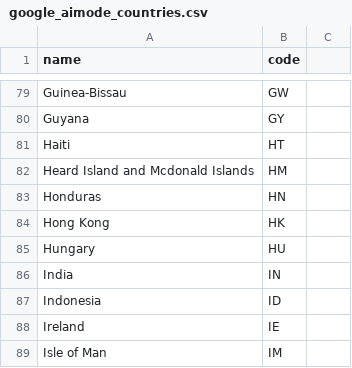
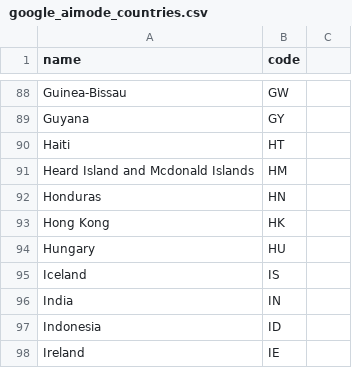
Before and after one commit to brightdata/answer-engines-country-codes, a CSV file: google_aimode_countries.csv, drawn as a sheet; only a part is shown, gaps mark what is left out; the shorter side is filled out with more unchanged rows; the diff covers the shown part only.

```diff
--- a/google_aimode_countries.csv
+++ b/google_aimode_countries.csv
@@ -85,2 +94,3 @@ Hong Kong,HK
 Hungary,HU
+Iceland,IS
 India,IN
```
Also changed, not shown: 17 added rows, 1 removed row, 1 moved row and 6 edited cells elsewhere in this file.
